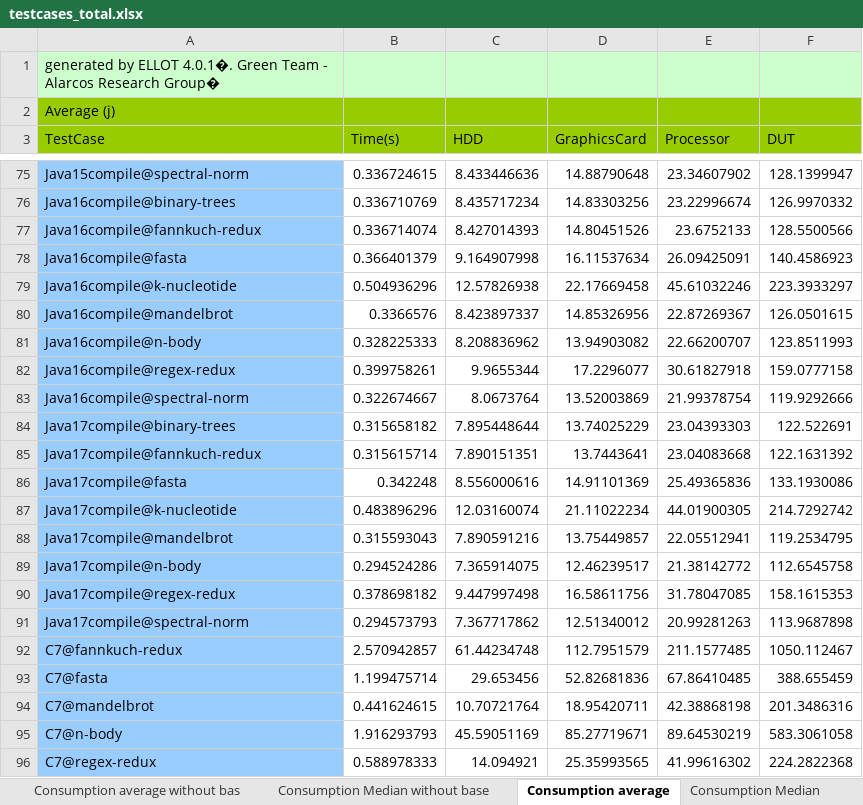
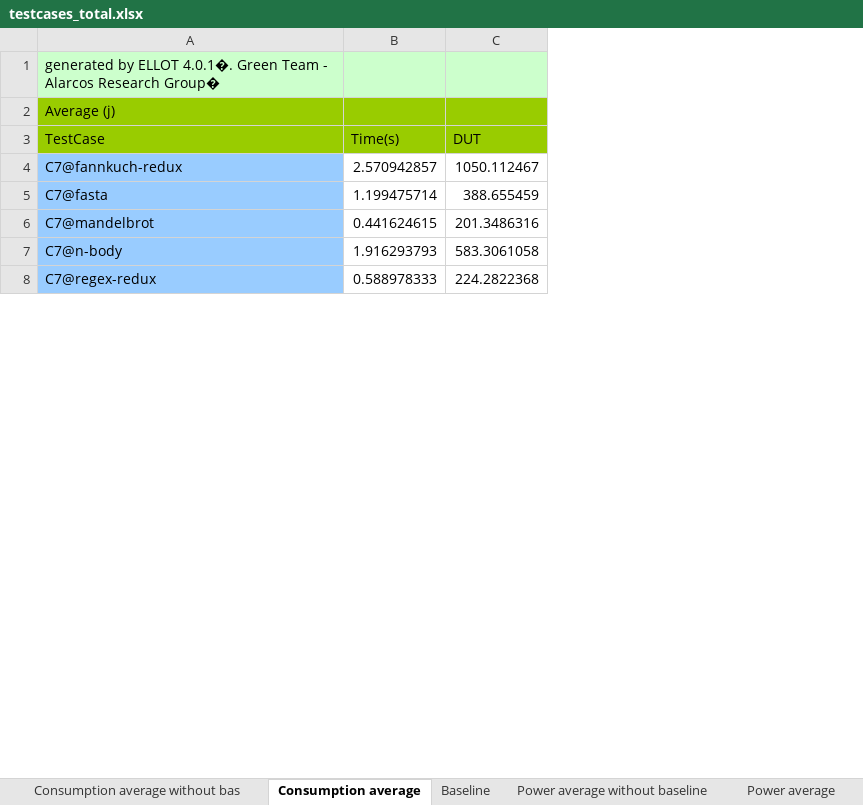
Before and after one commit to GrupoAlarcos/CompilersEnergyConsumption, an Excel workbook: empirical-results/testcases_total.xlsx, sheet Consumption average, drawn as a sheet; only a part is shown, gaps mark what is left out; values as stored, in another font and other column widths than the file's, no borders; table styles not drawn; the diff covers the shown part only; the diff names each change by its address in the sheet, - before the commit and + after, or states it on an @@ line.

```diff
--- a/empirical-results/testcases_total.xlsx (sheet Consumption average)
+++ b/empirical-results/testcases_total.xlsx (sheet Consumption average)
-sheet tab: Consumption Median without base
-sheet tab: Consumption Median
-column C (HDD), rows 92-96: 61.44234748 | 29.653456 | 10.70721764 | 45.59051169 | 14.094921
-column D (GraphicsCard), rows 92-96: 112.7951579 | 52.82681836 | 18.95420711 | 85.27719671 | 25.35993565
-column E (Processor), rows 92-96: 211.1577485 | 67.86410485 | 42.38868198 | 89.64530219 | 41.99616302
-row 75: Java15compile@spectral-norm | 0.336724615 | 8.433446636 | 14.88790648 | 23.34607902 | 128.1399947
-row 76: Java16compile@binary-trees | 0.336710769 | 8.435717234 | 14.83303256 | 23.22996674 | 126.9970332
-row 77: Java16compile@fannkuch-redux | 0.336714074 | 8.427014393 | 14.80451526 | 23.6752133 | 128.5500566
-row 78: Java16compile@fasta | 0.366401379 | 9.164907998 | 16.11537634 | 26.09425091 | 140.4586923
-row 79: Java16compile@k-nucleotide | 0.504936296 | 12.57826938 | 22.17669458 | 45.61032246 | 223.3933297
-row 80: Java16compile@mandelbrot | 0.3366576 | 8.423897337 | 14.85326956 | 22.87269367 | 126.0501615
-row 81: Java16compile@n-body | 0.328225333 | 8.208836962 | 13.94903082 | 22.66200707 | 123.8511993
-row 82: Java16compile@regex-redux | 0.399758261 | 9.9655344 | 17.2296077 | 30.61827918 | 159.0777158
-row 83: Java16compile@spectral-norm | 0.322674667 | 8.0673764 | 13.52003869 | 21.99378754 | 119.9292666
-row 84: Java17compile@binary-trees | 0.315658182 | 7.895448644 | 13.74025229 | 23.04393303 | 122.522691
-row 85: Java17compile@fannkuch-redux | 0.315615714 | 7.890151351 | 13.7443641 | 23.04083668 | 122.1631392
-row 86: Java17compile@fasta | 0.342248 | 8.556000616 | 14.91101369 | 25.49365836 | 133.1930086
-row 87: Java17compile@k-nucleotide | 0.483896296 | 12.03160074 | 21.11022234 | 44.01900305 | 214.7292742
-row 88: Java17compile@mandelbrot | 0.315593043 | 7.890591216 | 13.75449857 | 22.05512941 | 119.2534795
-row 89: Java17compile@n-body | 0.294524286 | 7.365914075 | 12.46239517 | 21.38142772 | 112.6545758
-row 90: Java17compile@regex-redux | 0.378698182 | 9.447997498 | 16.58611756 | 31.78047085 | 158.1615353
-row 91: Java17compile@spectral-norm | 0.294573793 | 7.367717862 | 12.51340012 | 20.99281263 | 113.9687898
```
Also changed, not shown: 71 removed rows elsewhere in this sheet, sheet Baseline, sheet Power average, sheet Power average without baseline, sheet Consumption average without bas, sheet StandardDeviation among measure, other sheet tabs, empirical-results/testcases_spearman.xlsx, empirical-results/versions_mann-whitney.xlsx, 9 other files.
